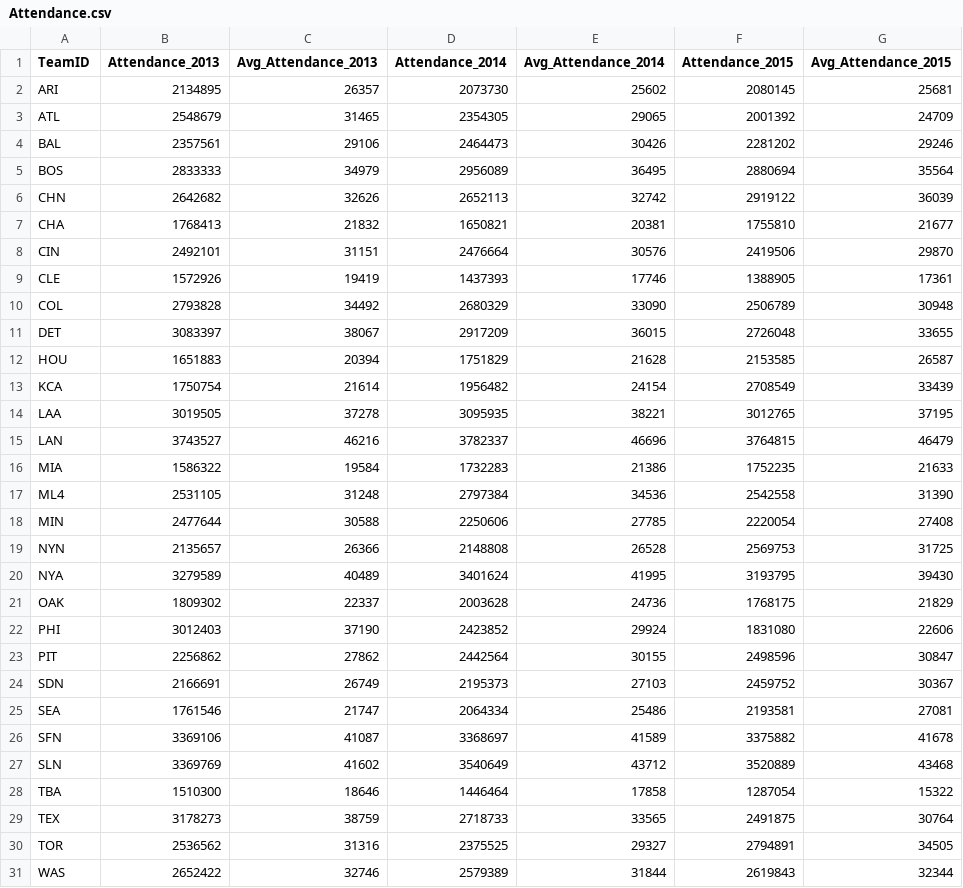
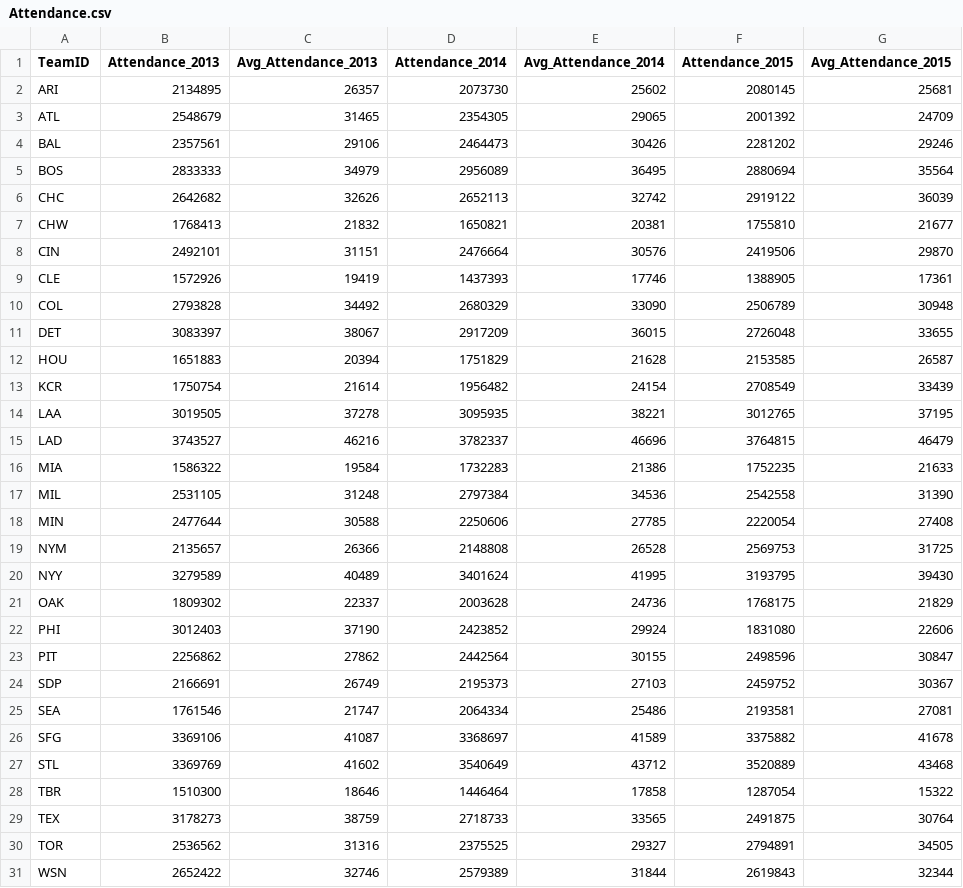
Before and after one commit to eerofeeva/return_of_the_Baseball_Madness, a CSV file: Resources/Attendance.csv, drawn as a sheet.

Commit message:
final results table

```diff
--- a/Resources/Attendance.csv
+++ b/Resources/Attendance.csv
@@ -5,4 +5,4 @@ BAL,2357561,29106,2464473,30426,2281202,29246
 BOS,2833333,34979,2956089,36495,2880694,35564
-CHN,2642682,32626,2652113,32742,2919122,36039
-CHA,1768413,21832,1650821,20381,1755810,21677
+CHC,2642682,32626,2652113,32742,2919122,36039
+CHW,1768413,21832,1650821,20381,1755810,21677
 CIN,2492101,31151,2476664,30576,2419506,29870
@@ -12,10 +12,10 @@ DET,3083397,38067,2917209,36015,2726048,33655
 HOU,1651883,20394,1751829,21628,2153585,26587
-KCA,1750754,21614,1956482,24154,2708549,33439
+KCR,1750754,21614,1956482,24154,2708549,33439
 LAA,3019505,37278,3095935,38221,3012765,37195
-LAN,3743527,46216,3782337,46696,3764815,46479
+LAD,3743527,46216,3782337,46696,3764815,46479
 MIA,1586322,19584,1732283,21386,1752235,21633
-ML4,2531105,31248,2797384,34536,2542558,31390
+MIL,2531105,31248,2797384,34536,2542558,31390
 MIN,2477644,30588,2250606,27785,2220054,27408
-NYN,2135657,26366,2148808,26528,2569753,31725
-NYA,3279589,40489,3401624,41995,3193795,39430
+NYM,2135657,26366,2148808,26528,2569753,31725
+NYY,3279589,40489,3401624,41995,3193795,39430
 OAK,1809302,22337,2003628,24736,1768175,21829
@@ -23,9 +23,9 @@ PHI,3012403,37190,2423852,29924,1831080,22606
 PIT,2256862,27862,2442564,30155,2498596,30847
-SDN,2166691,26749,2195373,27103,2459752,30367
+SDP,2166691,26749,2195373,27103,2459752,30367
 SEA,1761546,21747,2064334,25486,2193581,27081
-SFN,3369106,41087,3368697,41589,3375882,41678
-SLN,3369769,41602,3540649,43712,3520889,43468
-TBA,1510300,18646,1446464,17858,1287054,15322
+SFG,3369106,41087,3368697,41589,3375882,41678
+STL,3369769,41602,3540649,43712,3520889,43468
+TBR,1510300,18646,1446464,17858,1287054,15322
 TEX,3178273,38759,2718733,33565,2491875,30764
 TOR,2536562,31316,2375525,29327,2794891,34505
-WAS,2652422,32746,2579389,31844,2619843,32344
+WSN,2652422,32746,2579389,31844,2619843,32344
```
Also changed, not shown: 2 other files.
